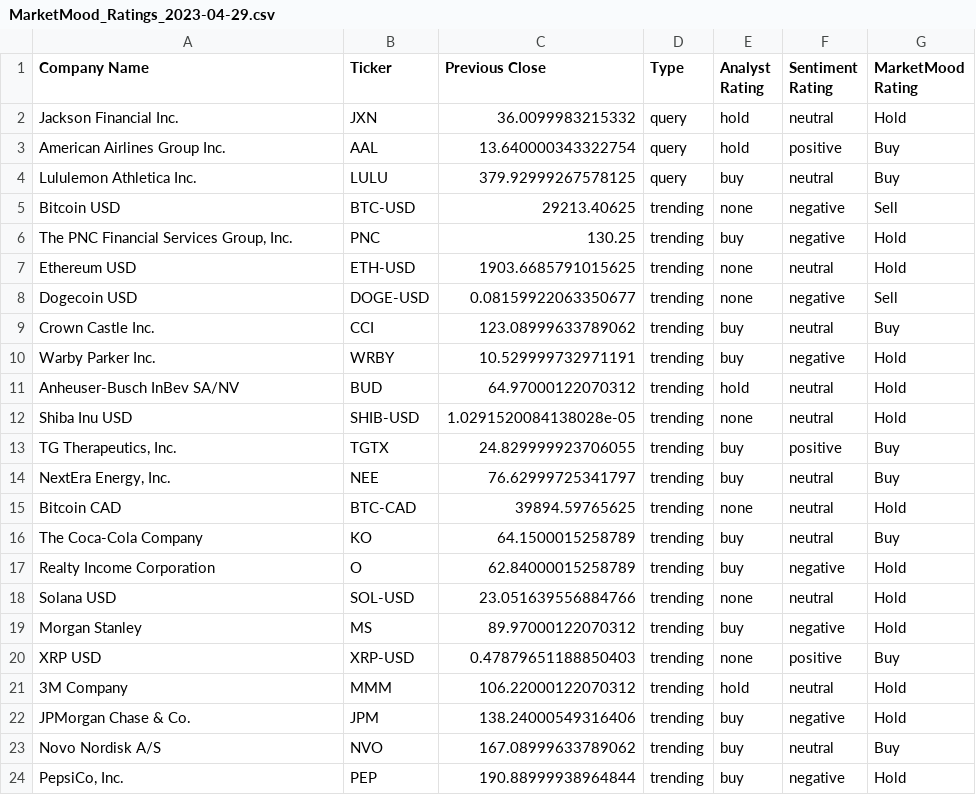
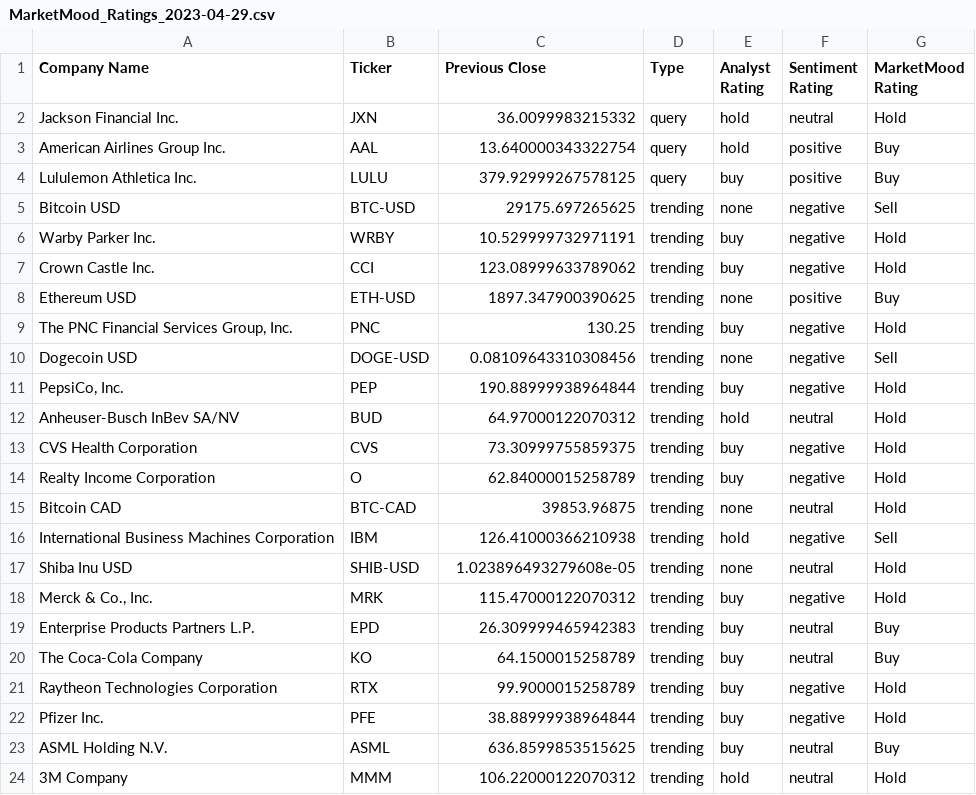
Before and after one commit to RichardSpeiss/Keydell-Richard-Term-Project-, a CSV file: data/MarketMood_Ratings_2023-04-29.csv, drawn as a sheet; only a part is shown; the diff covers the shown part only.

```diff
--- a/data/MarketMood_Ratings_2023-04-29.csv
+++ b/data/MarketMood_Ratings_2023-04-29.csv
@@ -3,22 +3,22 @@ Jackson Financial Inc.,JXN,36.0099983215332,query,hold,neutral,Hold
 American Airlines Group Inc.,AAL,13.640000343322754,query,hold,positive,Buy
-Lululemon Athletica Inc.,LULU,379.92999267578125,query,buy,neutral,Buy
-Bitcoin USD,BTC-USD,29213.40625,trending,none,negative,Sell
+Lululemon Athletica Inc.,LULU,379.92999267578125,query,buy,positive,Buy
+Bitcoin USD,BTC-USD,29175.697265625,trending,none,negative,Sell
+Warby Parker Inc.,WRBY,10.529999732971191,trending,buy,negative,Hold
+Crown Castle Inc.,CCI,123.08999633789062,trending,buy,negative,Hold
+Ethereum USD,ETH-USD,1897.347900390625,trending,none,positive,Buy
 "The PNC Financial Services Group, Inc.",PNC,130.25,trending,buy,negative,Hold
-Ethereum USD,ETH-USD,1903.6685791015625,trending,none,neutral,Hold
-Dogecoin USD,DOGE-USD,0.08159922063350677,trending,none,negative,Sell
-Crown Castle Inc.,CCI,123.08999633789062,trending,buy,neutral,Buy
-Warby Parker Inc.,WRBY,10.529999732971191,trending,buy,negative,Hold
+Dogecoin USD,DOGE-USD,0.08109643310308456,trending,none,negative,Sell
+"PepsiCo, Inc.",PEP,190.88999938964844,trending,buy,negative,Hold
 Anheuser-Busch InBev SA/NV,BUD,64.97000122070312,trending,hold,neutral,Hold
-Shiba Inu USD,SHIB-USD,1.0291520084138028e-05,trending,none,neutral,Hold
-"TG Therapeutics, Inc.",TGTX,24.829999923706055,trending,buy,positive,Buy
-"NextEra Energy, Inc.",NEE,76.62999725341797,trending,buy,neutral,Buy
-Bitcoin CAD,BTC-CAD,39894.59765625,trending,none,neutral,Hold
+CVS Health Corporation,CVS,73.30999755859375,trending,buy,negative,Hold
+Realty Income Corporation,O,62.84000015258789,trending,buy,negative,Hold
+Bitcoin CAD,BTC-CAD,39853.96875,trending,none,neutral,Hold
+International Business Machines Corporation,IBM,126.41000366210938,trending,hold,negative,Sell
+Shiba Inu USD,SHIB-USD,1.023896493279608e-05,trending,none,neutral,Hold
+"Merck & Co., Inc.",MRK,115.47000122070312,trending,buy,negative,Hold
+Enterprise Products Partners L.P.,EPD,26.309999465942383,trending,buy,neutral,Buy
 The Coca-Cola Company,KO,64.1500015258789,trending,buy,neutral,Buy
-Realty Income Corporation,O,62.84000015258789,trending,buy,negative,Hold
-Solana USD,SOL-USD,23.051639556884766,trending,none,neutral,Hold
-Morgan Stanley,MS,89.97000122070312,trending,buy,negative,Hold
-XRP USD,XRP-USD,0.47879651188850403,trending,none,positive,Buy
+Raytheon Technologies Corporation,RTX,99.9000015258789,trending,buy,negative,Hold
+Pfizer Inc.,PFE,38.88999938964844,trending,buy,negative,Hold
+ASML Holding N.V.,ASML,636.8599853515625,trending,buy,neutral,Buy
 3M Company,MMM,106.22000122070312,trending,hold,neutral,Hold
-JPMorgan Chase & Co.,JPM,138.24000549316406,trending,buy,negative,Hold
-Novo Nordisk A/S,NVO,167.08999633789062,trending,buy,neutral,Buy
-"PepsiCo, Inc.",PEP,190.88999938964844,trending,buy,negative,Hold
```
Also changed, not shown: 3 added rows, 5 removed rows and 9 edited cells elsewhere in this file, 1 other file.
